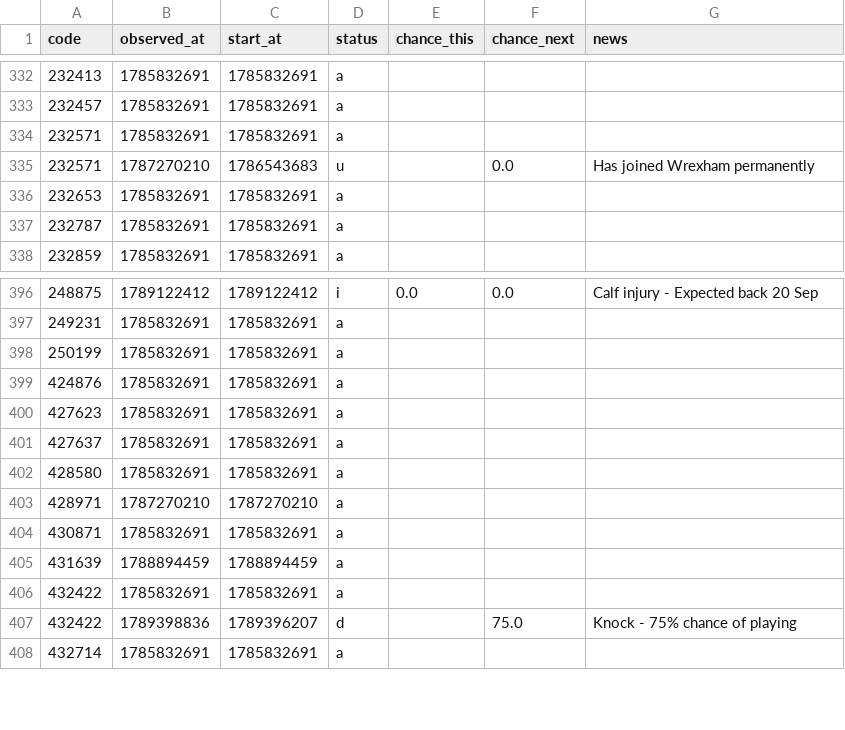
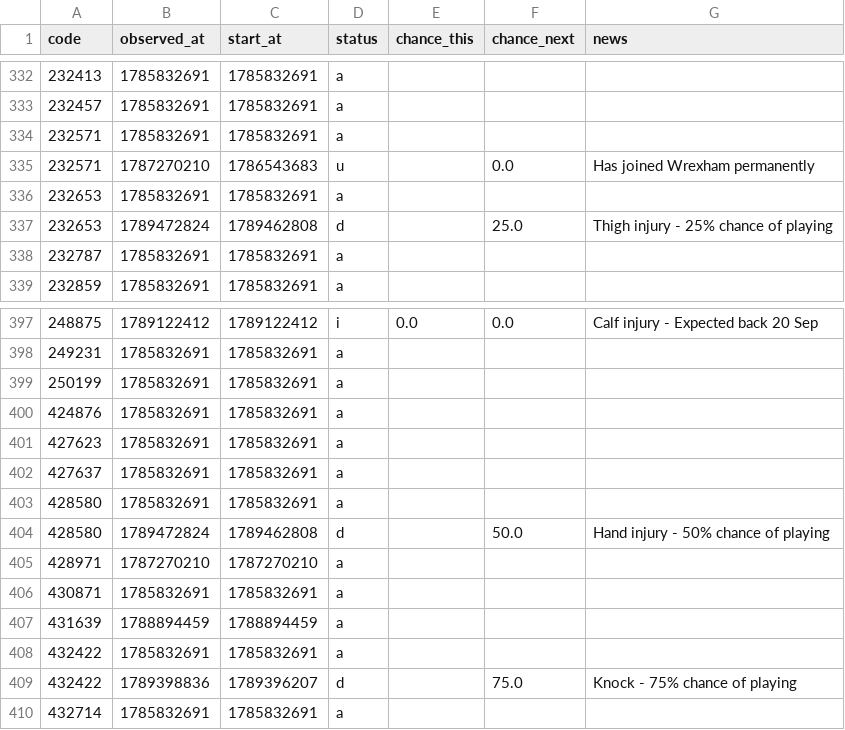
Before and after one commit to justinwaddy/schwaddy-fpl, a CSV file: data/injuries_2026-27.csv, drawn as a sheet; only a part is shown, gaps mark what is left out; the diff names each change by its address in the sheet, - before the commit and + after, or states it on an @@ line.

```diff
--- a/data/injuries_2026-27.csv
+++ b/data/injuries_2026-27.csv
+row 337: 232653 | 1789472824 | 1789462808 | d |  | 25.0 | Thigh injury - 25% chance of playing
+row 404: 428580 | 1789472824 | 1789462808 | d |  | 50.0 | Hand injury - 50% chance of playing
```
Also changed, not shown: 15 other files.
